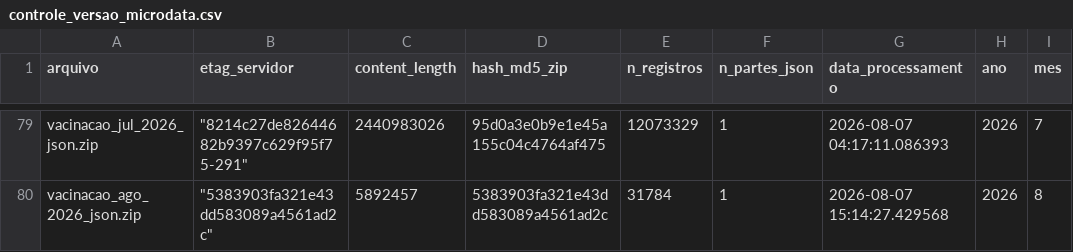
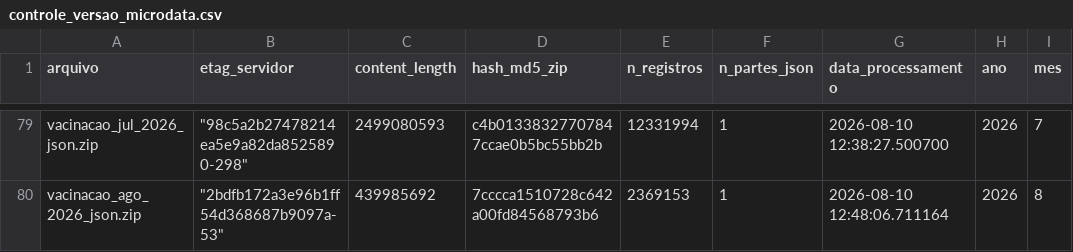
Before and after one commit to SidneyBissoli/healthbr-data, a CSV file: data/controle_versao_microdata.csv, drawn as a sheet; only a part is shown, gaps mark what is left out; the diff covers the shown part only; the diff names each change by its address in the sheet, - before the commit and + after, or states it on an @@ line.

```diff
--- a/data/controle_versao_microdata.csv
+++ b/data/controle_versao_microdata.csv
-B79 (etag_servidor): "8214c27de82644682b9397c629f95f75-291"
+B79 (etag_servidor): "98c5a2b27478214ea5e9a82da8525890-298"
-C79 (content_length): 2440983026
+C79 (content_length): 2499080593
-D79 (hash_md5_zip): 95d0a3e0b9e1e45a155c04c4764af475
+D79 (hash_md5_zip): c4b01338327707847ccae0b5bc55bb2b
-E79 (n_registros): 12073329
+E79 (n_registros): 12331994
-G79 (data_processamento): 2026-08-07 04:17:11.086393
+G79 (data_processamento): 2026-08-10 12:38:27.500700
-B80 (etag_servidor): "5383903fa321e43dd583089a4561ad2c"
+B80 (etag_servidor): "2bdfb172a3e96b1ff54d368687b9097a-53"
-C80 (content_length): 5892457
+C80 (content_length): 439985692
-D80 (hash_md5_zip): 5383903fa321e43dd583089a4561ad2c
+D80 (hash_md5_zip): 7cccca1510728c642a00fd84568793b6
-E80 (n_registros): 31784
+E80 (n_registros): 2369153
-G80 (data_processamento): 2026-08-07 15:14:27.429568
+G80 (data_processamento): 2026-08-10 12:48:06.711164
```
Also changed, not shown: 30 edited cells elsewhere in this file, data/controle_versao_sinasc.csv, 1 other file.
